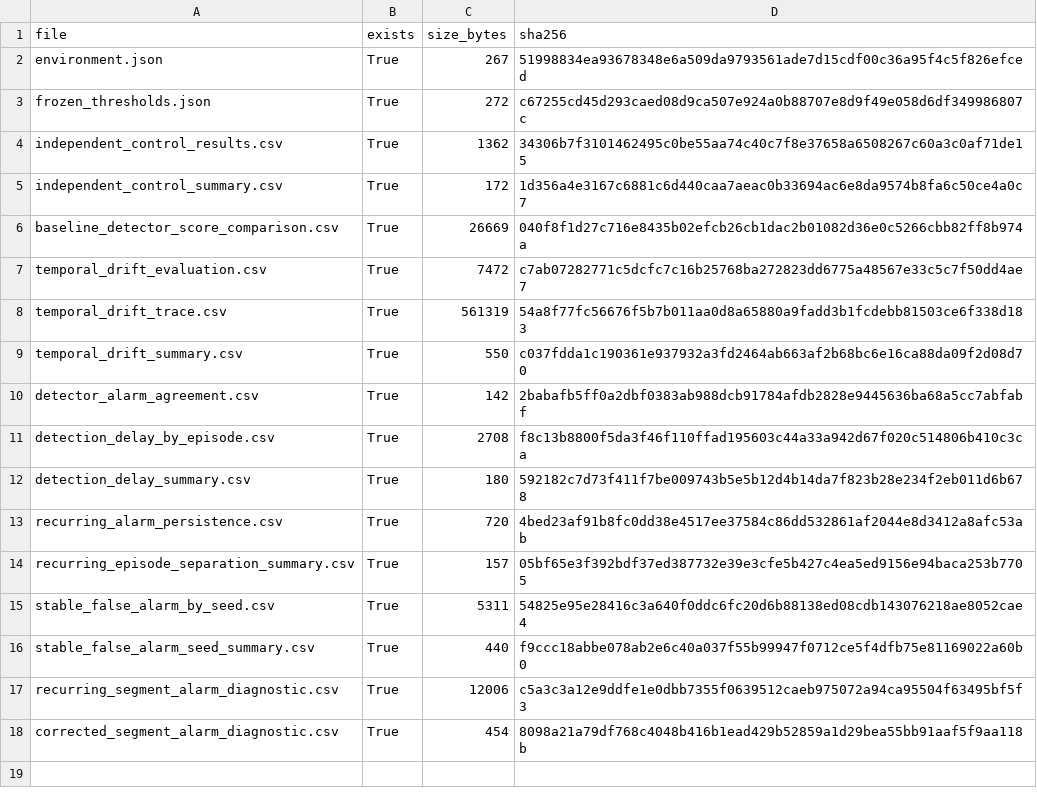
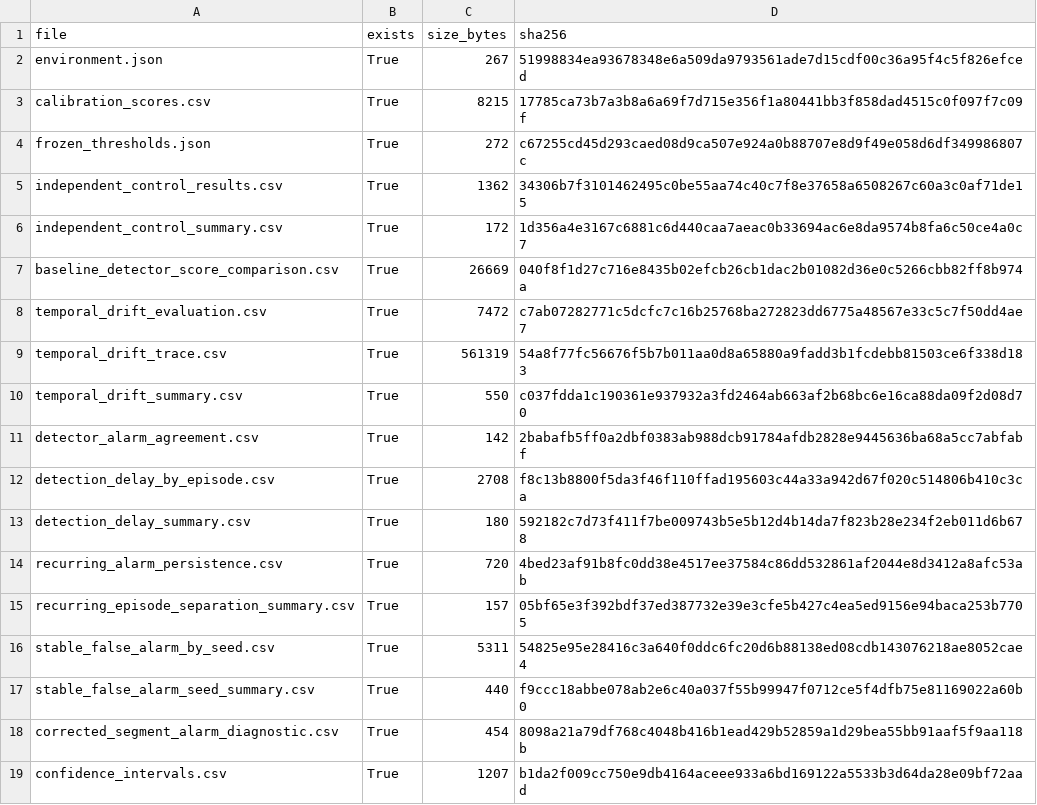
Before and after one commit to 12998951/Real-Time-Embedding-Level-Drift-Detection, a CSV file: results/experiment_14_integrity_manifest.csv, drawn as a sheet; removed rows and columns are numbered as before the commit, all else as after; the diff names each change by its address in the sheet, - before the commit and + after, or states it on an @@ line.

```diff
--- a/results/experiment_14_integrity_manifest.csv
+++ b/results/experiment_14_integrity_manifest.csv
+row 3: calibration_scores.csv | True | 8215 | 17785ca73b7a3b8a6a69f7d715e356f1a80441bb3f858dad4515c0f097f7c09f
-row 17: recurring_segment_alarm_diagnostic.csv | True | 12006 | c5a3c3a12e9ddfe1e0dbb7355f0639512caeb975072a94ca95504f63495bf5f3
+row 19: confidence_intervals.csv | True | 1207 | b1da2f009cc750e9db4164aceee933a6bd169122a5533b3d64da28e09bf72aad
```
Also changed, not shown: results/artifact_inventory.csv.
